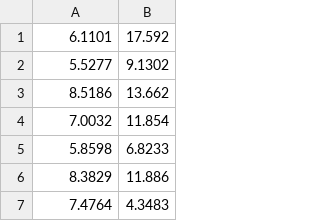
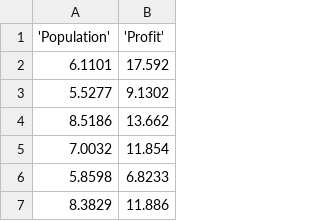
Before and after one commit to MinaNabil730/linear-regression-from-scratch, a CSV file: data.csv, drawn as a sheet; only a part is shown; the shorter side is filled out with more unchanged rows; the diff names each change by its address in the sheet, - before the commit and + after, or states it on an @@ line.

Commit message:
added headers

```diff
--- a/data.csv
+++ b/data.csv
+row 1: 'Population' | 'Profit'
```
